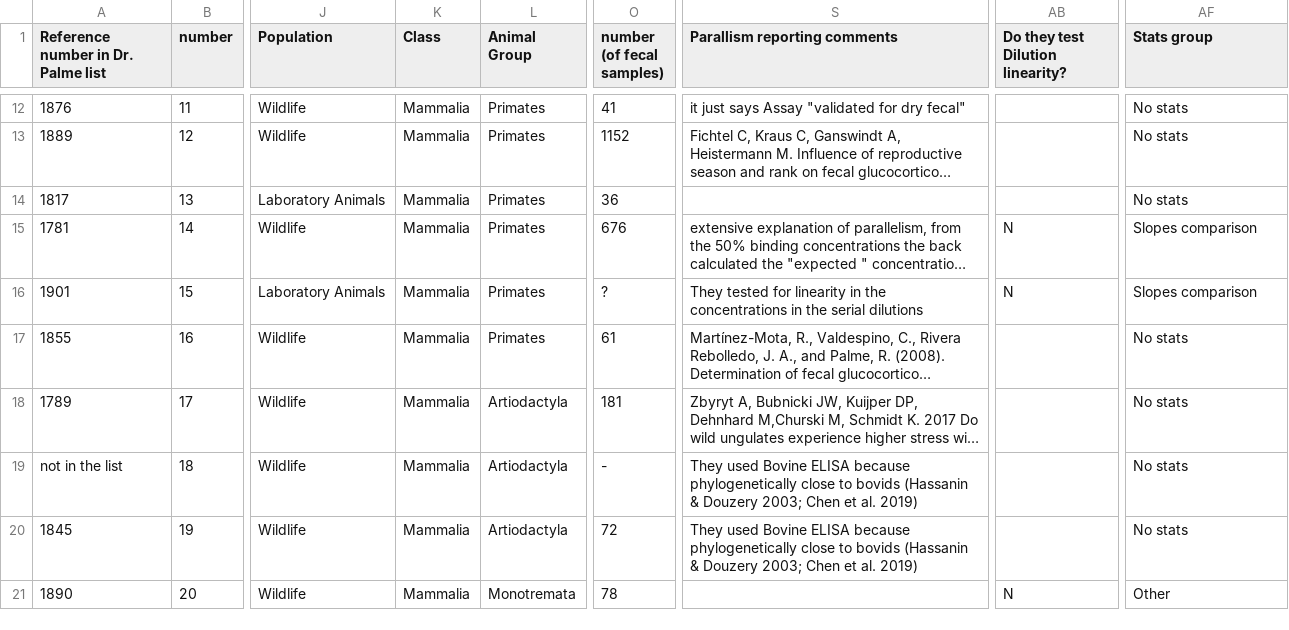
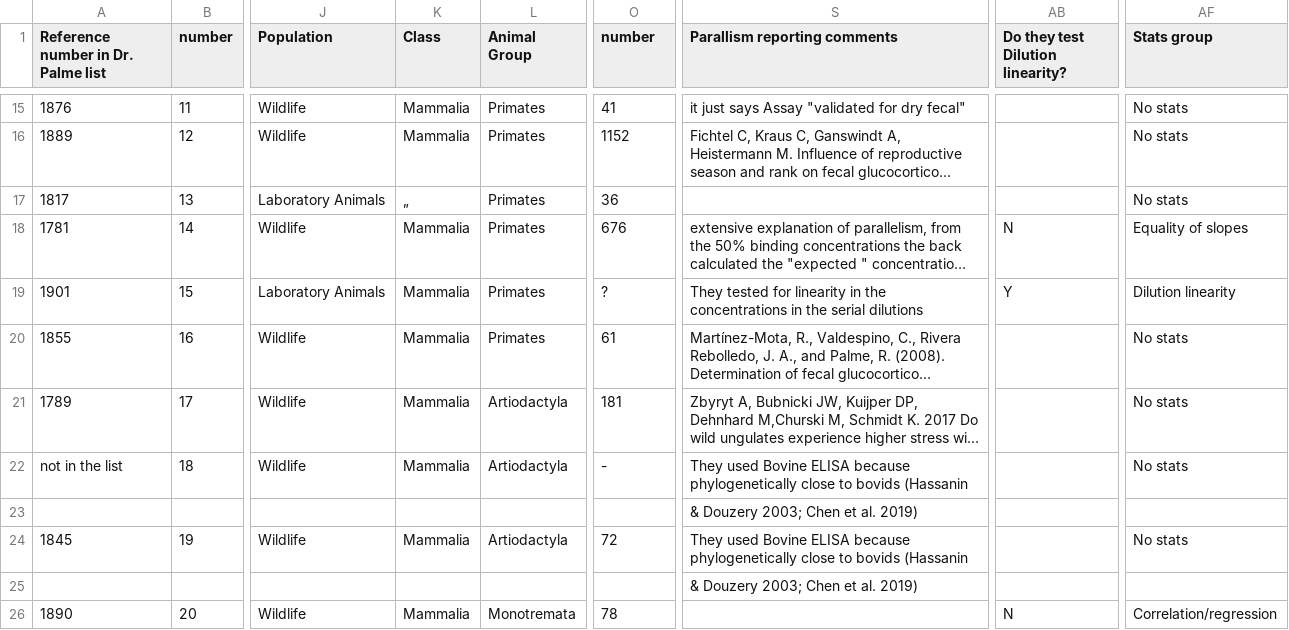
Before and after one commit to vmelica/Best-Practices-parallelism, a CSV file: input/Litreview.csv, drawn as a sheet; only a part is shown, gaps mark what is left out; long unchanged cells end in …; addresses are those after the commit; rows hold the shown columns only; ↵ is a line break in a cell; the diff covers the shown part only; the diff names each change by its address in the sheet, - before the commit and + after, or states it on an @@ line.

```diff
--- a/input/Litreview.csv
+++ b/input/Litreview.csv
-O1: number ↵ (of fecal samples)
+O1: number
-K17 (Class): Mammalia
+K17 (Class): „
-AF18 (Stats group): Slopes comparison
+AF18 (Stats group): Equality of slopes
-AB19 (Do they test Dilution linearity?): N
+AB19 (Do they test Dilution linearity?): Y
-AF19 (Stats group): Slopes comparison
+AF19 (Stats group): Dilution linearity
-S22 (Parallism reporting comments): …bovids (Hassanin ↵ & Douzery 2003; Chen et al. 2019)
+S22 (Parallism reporting comments): …bovids (Hassanin
+row 23:  |  |  |  |  |  | & Douzery 2003; Chen et al. 2019)
-S24 (Parallism reporting comments): …bovids (Hassanin ↵ & Douzery 2003; Chen et al. 2019)
+S24 (Parallism reporting comments): …bovids (Hassanin
+row 25:  |  |  |  |  |  | & Douzery 2003; Chen et al. 2019)
-AF26 (Stats group): Other
+AF26 (Stats group): Correlation/regression
```
Also changed, not shown: 34 added rows and 38 edited cells elsewhere in this file, 2 other files.
